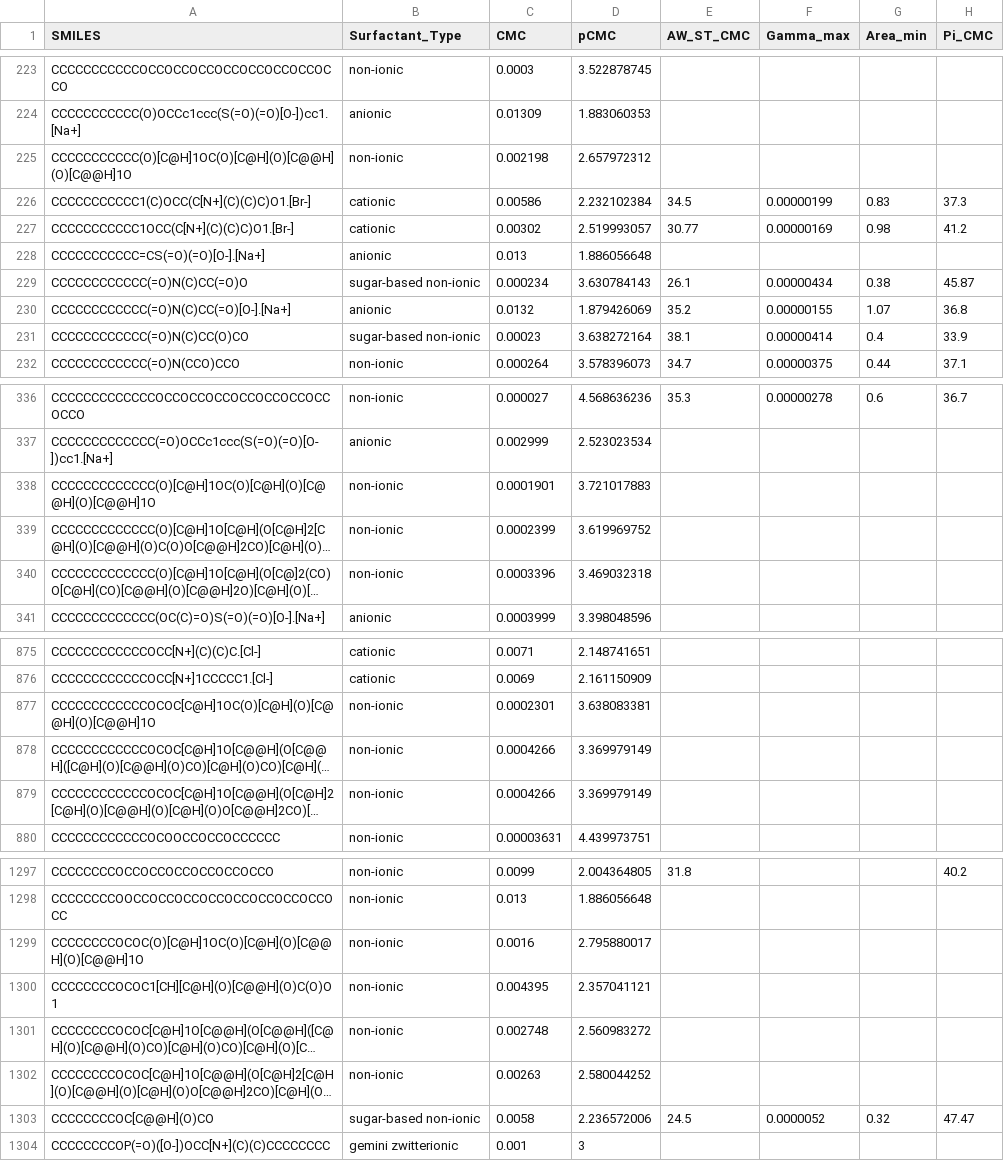
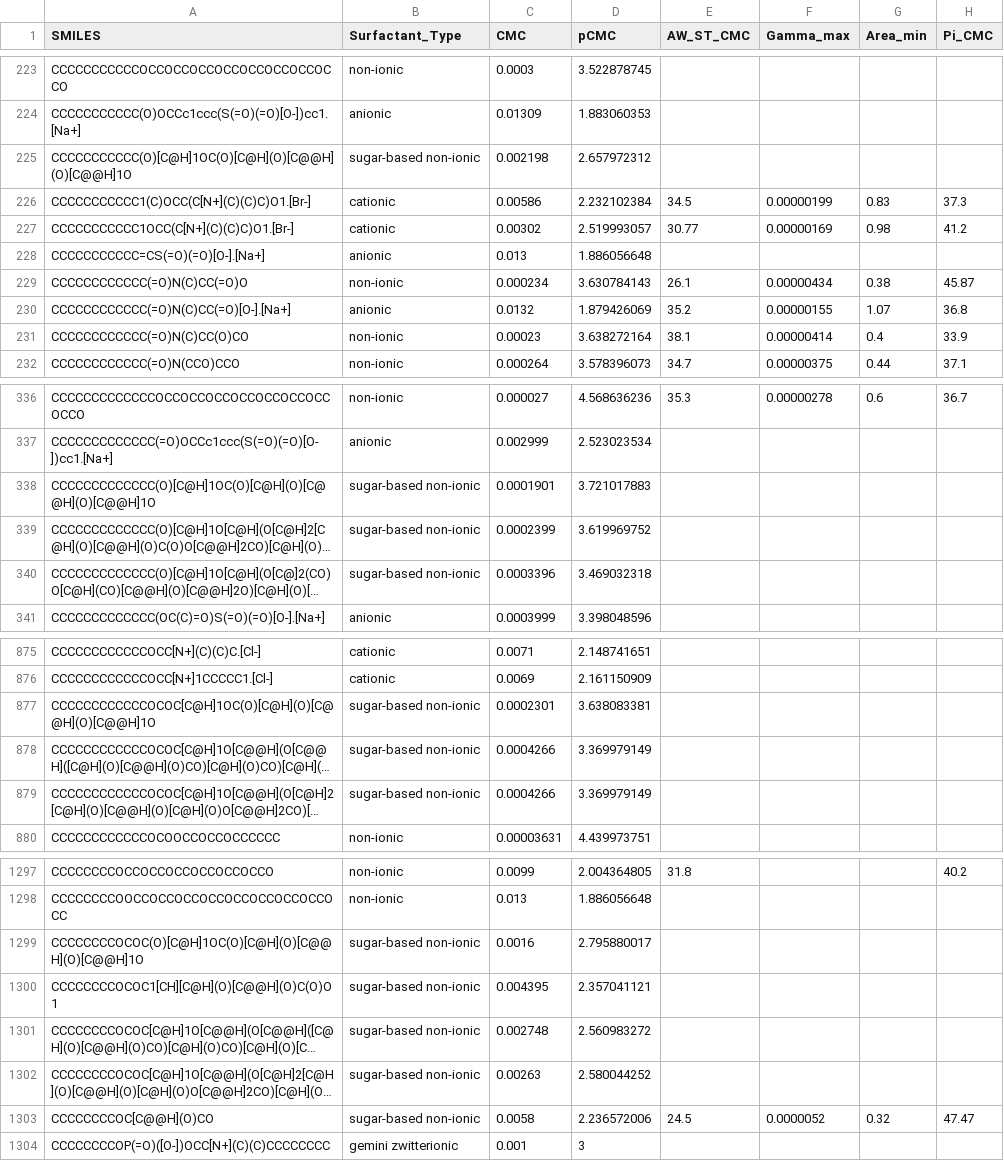
Before and after one commit to BigChemistry-RobotLab/SurfPro, a CSV file: data/surfpro_literature.csv, drawn as a sheet; only a part is shown, gaps mark what is left out; long unchanged cells end in …; the diff covers the shown part only; the diff names each change by its address in the sheet, - before the commit and + after, or states it on an @@ line.

Commit message:
fix sugar-based + non-ionic classification label, moved up 1 row

```diff
--- a/data/surfpro_literature.csv
+++ b/data/surfpro_literature.csv
-B225 (Surfactant_Type): non-ionic
+B225 (Surfactant_Type): sugar-based non-ionic
-B229 (Surfactant_Type): sugar-based non-ionic
+B229 (Surfactant_Type): non-ionic
-B231 (Surfactant_Type): sugar-based non-ionic
+B231 (Surfactant_Type): non-ionic
-B338:B340 (Surfactant_Type): non-ionic
+B338:B340 (Surfactant_Type): sugar-based non-ionic
-B877:B879 (Surfactant_Type): non-ionic
+B877:B879 (Surfactant_Type): sugar-based non-ionic
-B1299:B1302 (Surfactant_Type): non-ionic
+B1299:B1302 (Surfactant_Type): sugar-based non-ionic
```
Also changed, not shown: 1 moved row and 20 edited cells elsewhere in this file.
